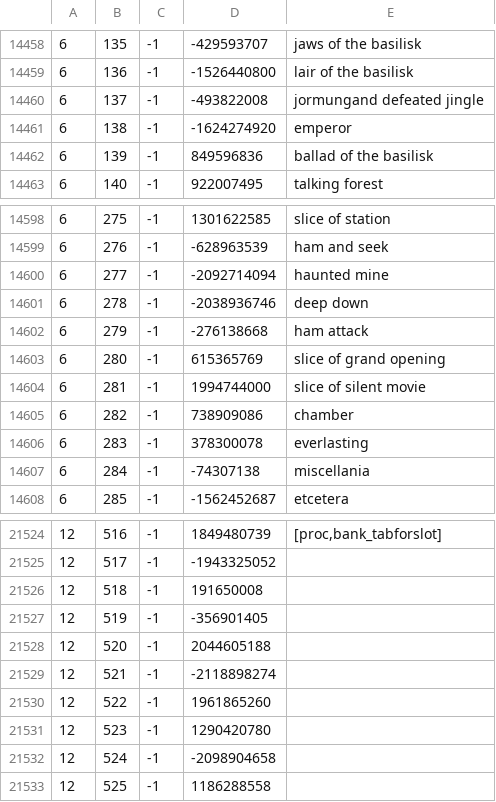
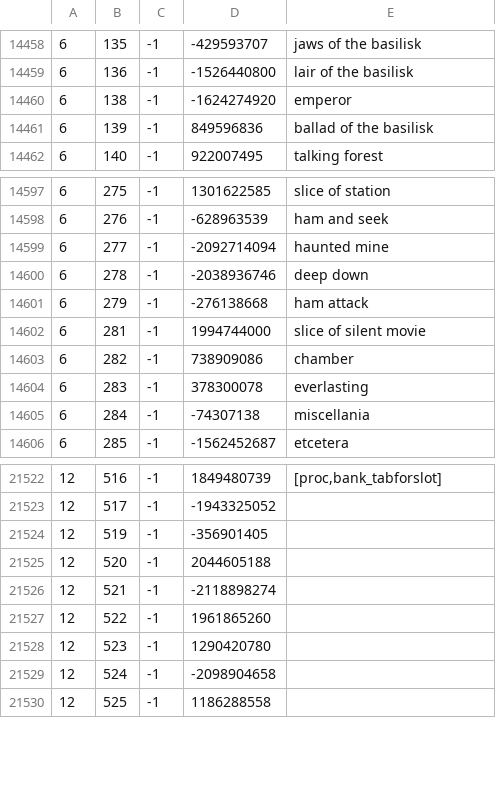
Before and after one commit to Joshua-F/cache-names, a TSV file: names.tsv, drawn as a sheet; only a part is shown, gaps mark what is left out; the diff names each change by its address in the sheet, - before the commit and + after, or states it on an @@ line.

```diff
--- a/names.tsv
+++ b/names.tsv
-row 14460: 6 | 137 | -1 | -493822008 | jormungand defeated jingle
-row 14603: 6 | 280 | -1 | 615365769 | slice of grand opening
-row 21526: 12 | 518 | -1 | 191650008
```
Also changed, not shown: name-hashes.tsv.
